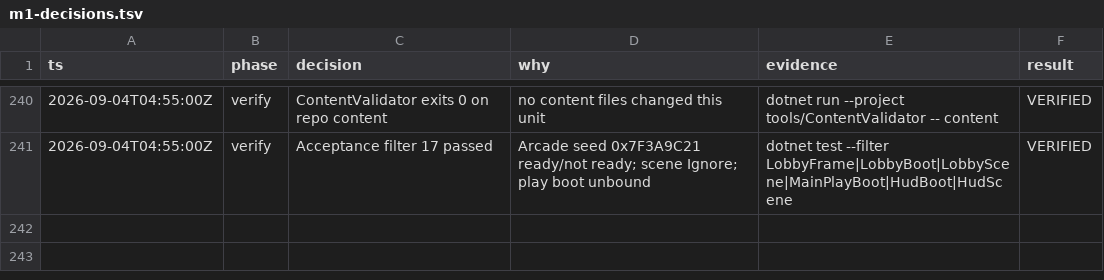
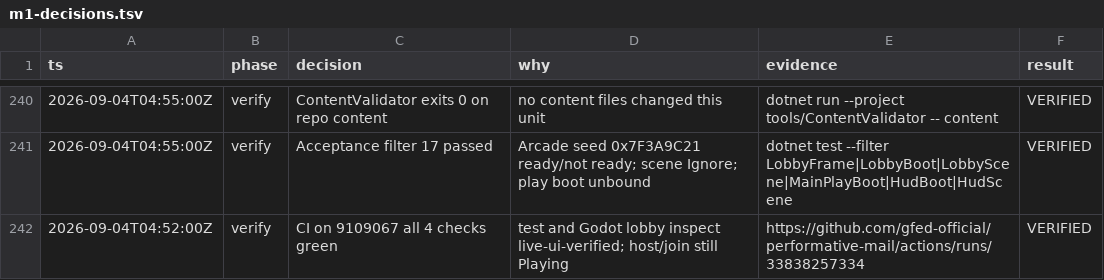
Before and after one commit to gfed-official/performative-mail, a TSV file: docs/m1-decisions.tsv, drawn as a sheet; only a part is shown, gaps mark what is left out; the diff names each change by its address in the sheet, - before the commit and + after, or states it on an @@ line.

```diff
--- a/docs/m1-decisions.tsv
+++ b/docs/m1-decisions.tsv
+row 242: 2026-09-04T04:52:00Z | verify | CI on 9109067 all 4 checks green | test and Godot lobby inspect live-ui-verified; host/join still Playing | https://github.com/gfed-official/performative-mail/actions/runs/33838257334 | VERIFIED
```
